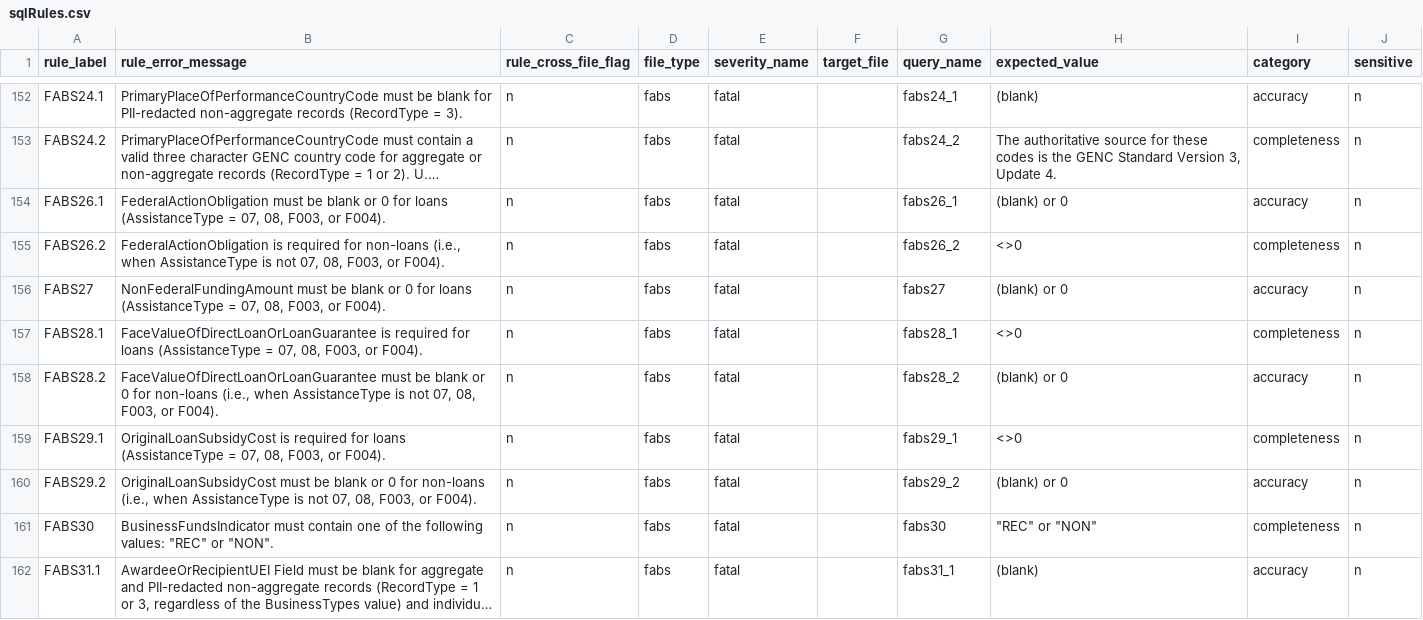
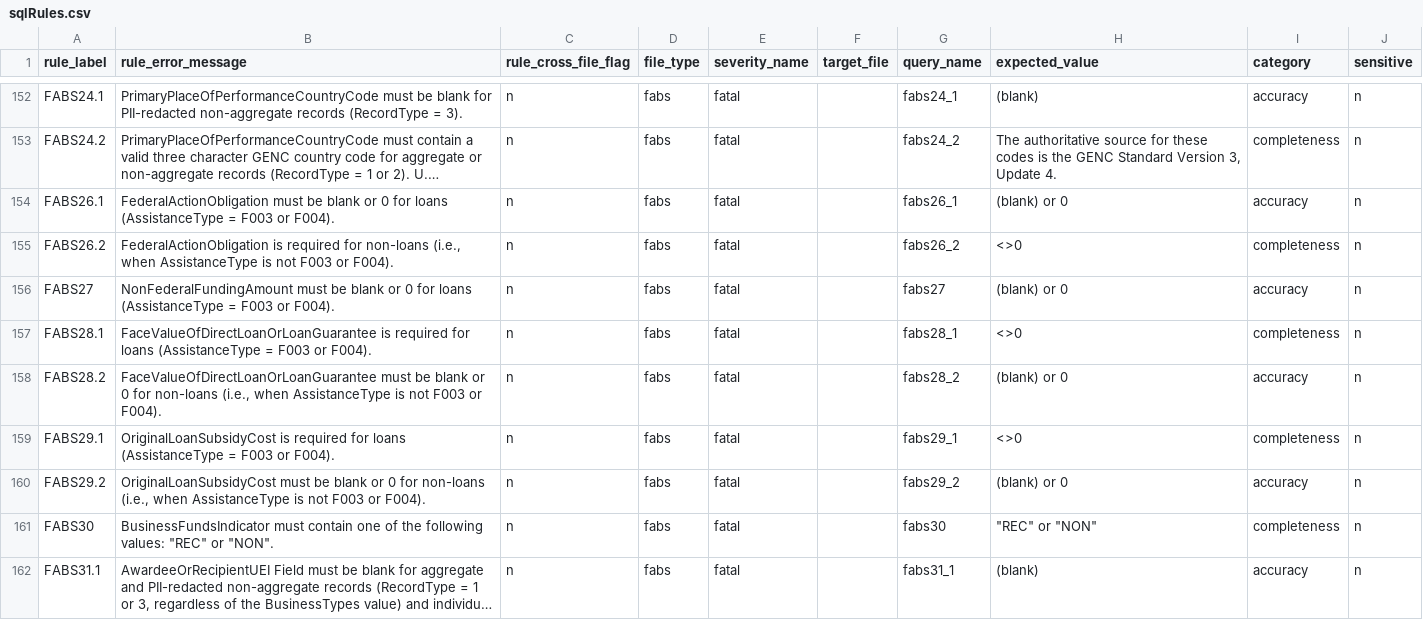
Before and after one commit to fedspendingtransparency/data-act-broker-backend, a CSV file: dataactvalidator/config/sqlrules/sqlRules.csv, drawn as a sheet; only a part is shown, gaps mark what is left out; long unchanged cells end in …; the diff names each change by its address in the sheet, - before the commit and + after, or states it on an @@ line.

Commit message:
Update AssistanceTypes in FABS2X rules

```diff
--- a/dataactvalidator/config/sqlrules/sqlRules.csv
+++ b/dataactvalidator/config/sqlrules/sqlRules.csv
-B154 (rule_error_message): …(AssistanceType = 07, 08, F003, or F004).
+B154 (rule_error_message): …(AssistanceType = F003 or F004).
-B155 (rule_error_message): …is not 07, 08, F003, or F004).
+B155 (rule_error_message): …is not F003 or F004).
-B156 (rule_error_message): …(AssistanceType = 07, 08, F003, or F004).
+B156 (rule_error_message): …(AssistanceType = F003 or F004).
-B157 (rule_error_message): …(AssistanceType = 07, 08, F003, or F004).
+B157 (rule_error_message): …(AssistanceType = F003 or F004).
-B158 (rule_error_message): …is not 07, 08, F003, or F004).
+B158 (rule_error_message): …is not F003 or F004).
-B159 (rule_error_message): …(AssistanceType = 07, 08, F003, or F004).
+B159 (rule_error_message): …(AssistanceType = F003 or F004).
-B160 (rule_error_message): …is not 07, 08, F003, or F004).
+B160 (rule_error_message): …is not F003 or F004).
```
Also changed, not shown: 14 other files.
